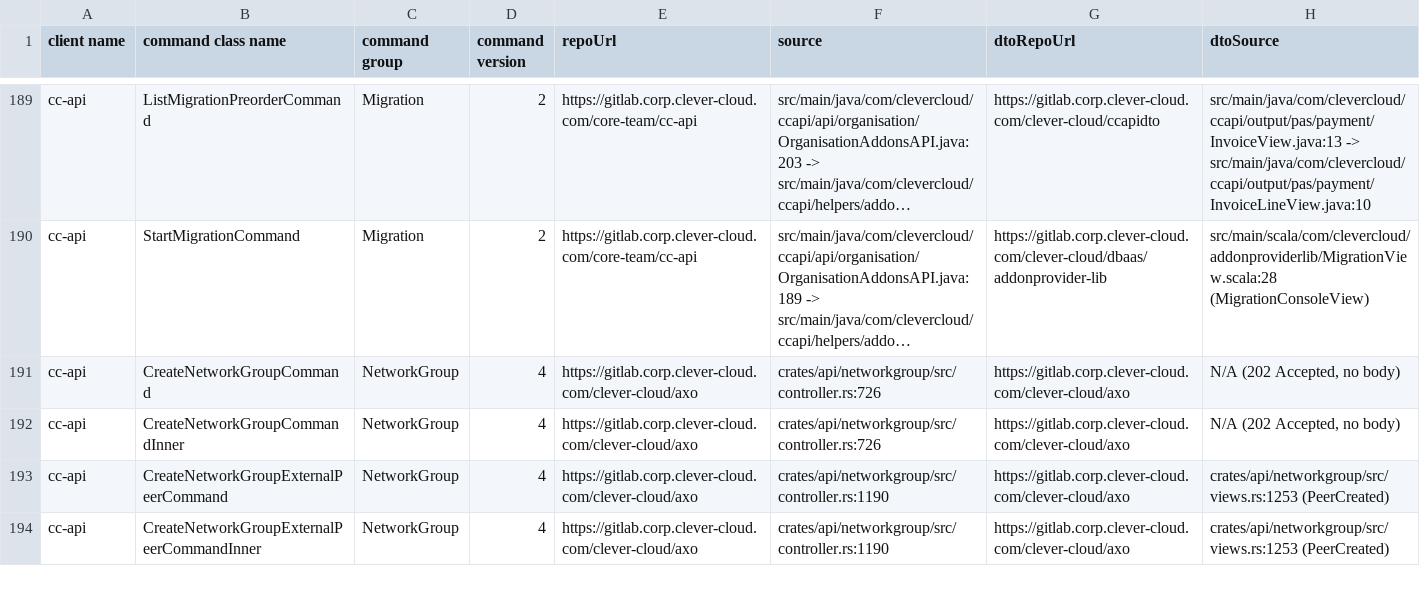
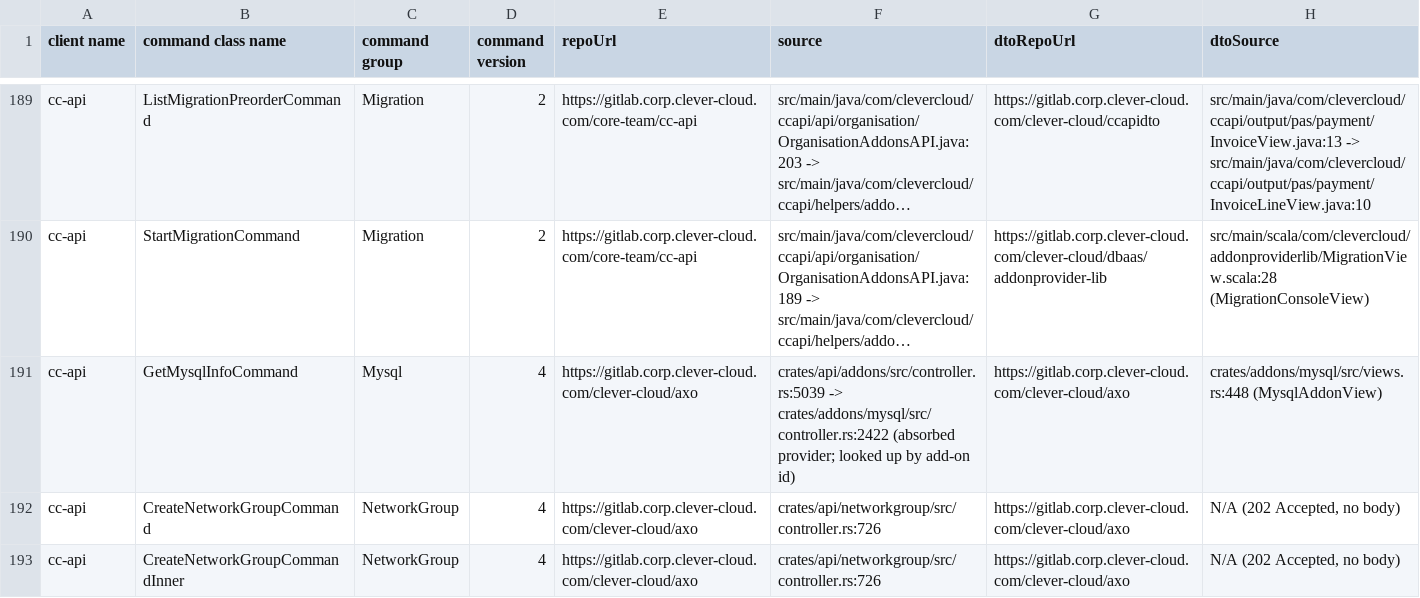
Before and after one commit to CleverCloud/clever-client.js, a CSV file: docs/command-backend-source-map.csv, drawn as a sheet; only a part is shown, gaps mark what is left out; the shorter side is filled out with more unchanged rows; long unchanged cells end in …; the diff names each change by its address in the sheet, - before the commit and + after, or states it on an @@ line.

Commit message:
feat(cc-api): add MySQL commands

```diff
--- a/docs/command-backend-source-map.csv
+++ b/docs/command-backend-source-map.csv
+row 191: cc-api | GetMysqlInfoCommand | Mysql | 4 | https://gitlab.corp.clever-cloud.com/clever-cloud/axo | crates/api/addons/src/controller.rs:5039 -> crates/addons/mysql/src/controller.rs:2422 (absorbed provider; looked up by add-on id) | https://gitlab.corp.clever-cloud.com/clever-cloud/axo | crates/addons/mysql/src/views.rs:448 (MysqlAddonView)
```
Also changed, not shown: 6 other files.
